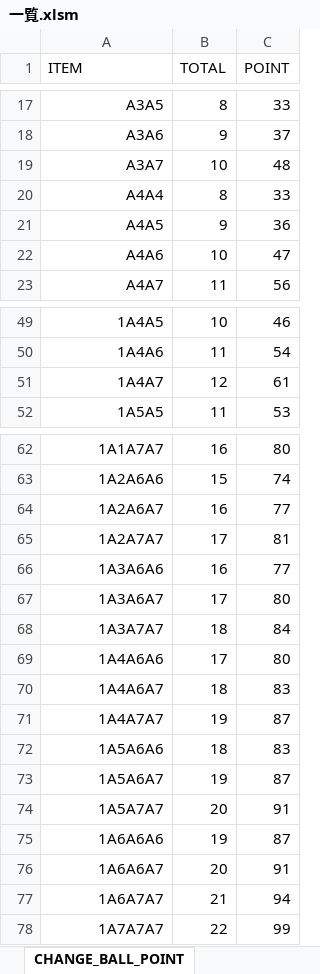
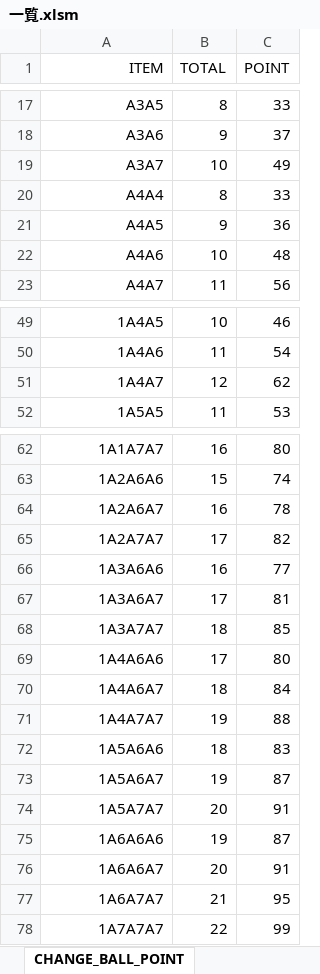
Before and after one commit to hitsujimeeee/pawapro-simu, an Excel workbook: data/一覧.xlsm, sheet CHANGE_BALL_POINT, drawn as a sheet; only a part is shown, gaps mark what is left out; values as stored, in another font and other column widths than the file's, no borders; charts and pictures not drawn; the diff covers the shown part only; the diff names each change by its address in the sheet, - before the commit and + after, or states it on an @@ line.

```diff
--- a/data/一覧.xlsm (sheet CHANGE_BALL_POINT)
+++ b/data/一覧.xlsm (sheet CHANGE_BALL_POINT)
-A1 alignment: left
+A1 alignment: right
-C19 (POINT): 48
+C19 (POINT): 49
-C22 (POINT): 47
+C22 (POINT): 48
-C51 (POINT): 61
+C51 (POINT): 62
-C64 (POINT): 77
+C64 (POINT): 78
-C65 (POINT): 81
+C65 (POINT): 82
-C67 (POINT): 80
+C67 (POINT): 81
-C68 (POINT): 84
+C68 (POINT): 85
-C70 (POINT): 83
+C70 (POINT): 84
-C71 (POINT): 87
+C71 (POINT): 88
-C77 (POINT): 94
+C77 (POINT): 95
```
Also changed, not shown: 89 added rows elsewhere in this sheet, sheet ABILITY_DETAIL, sheet BASE_POINT_HEADER, sheet BASE_POINT_DETAIL, other sheet tabs, charts or pictures, 5 other files.
